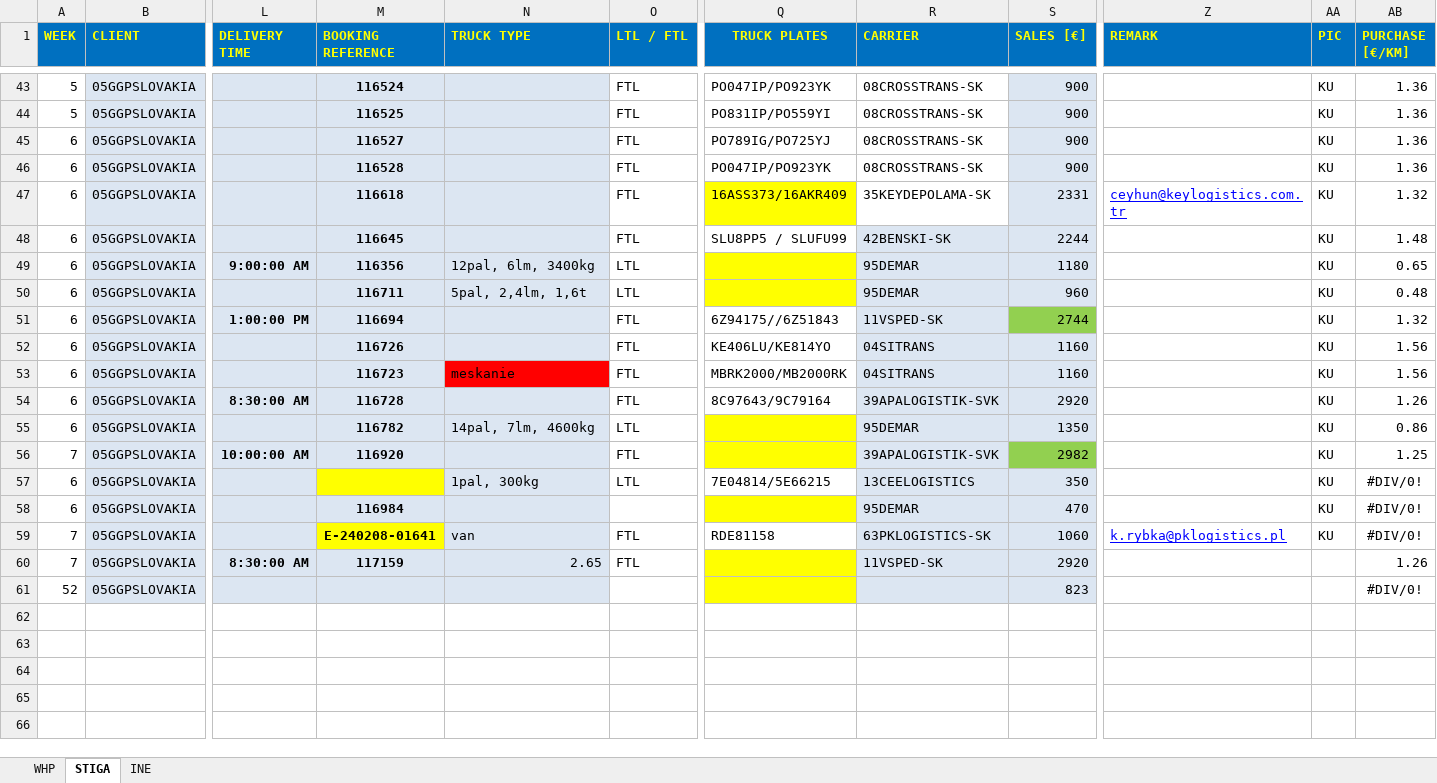
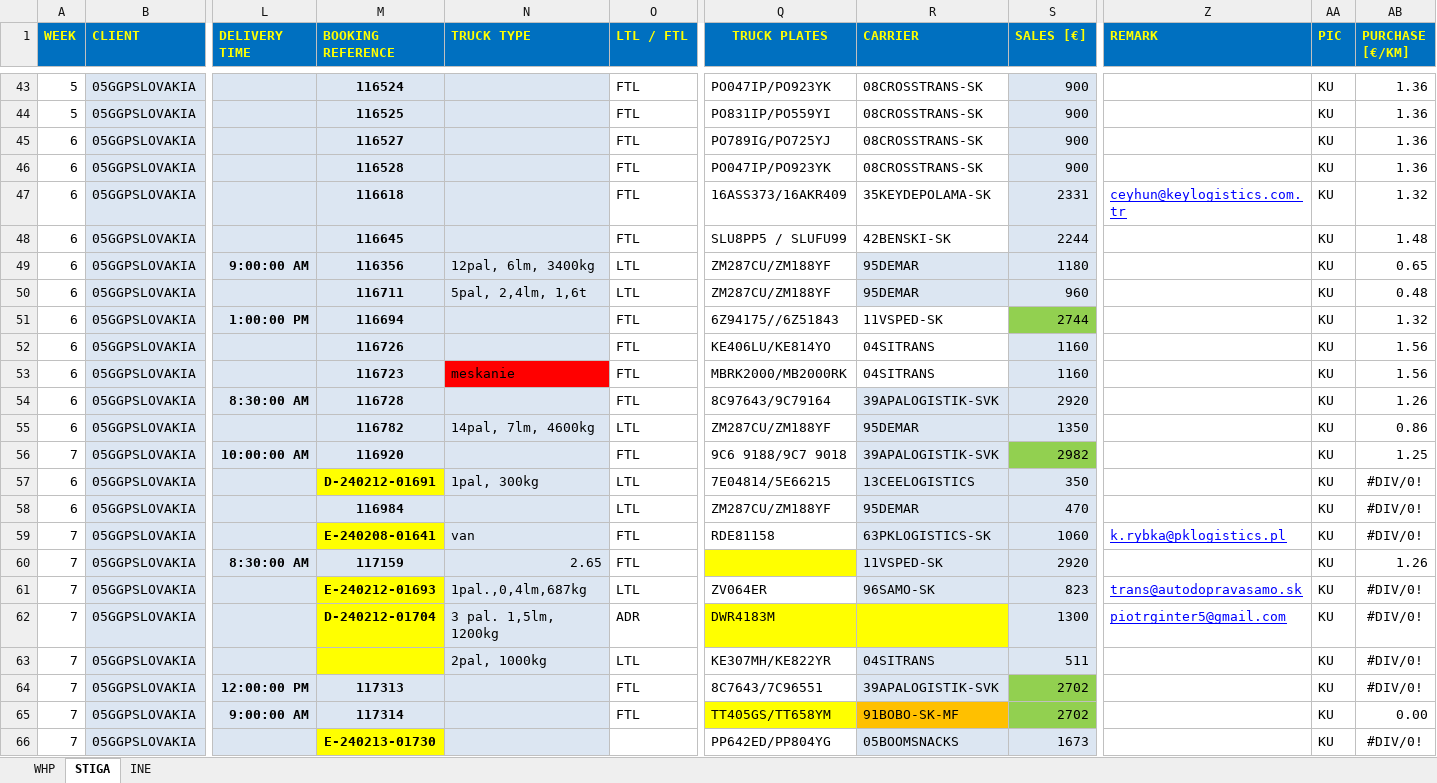
Before and after one commit to TIS2023-FMFI/kontrola-dorucenia, an Excel workbook: website/attachments/Katka.xlsx, sheet STIGA, drawn as a sheet; only a part is shown, gaps mark what is left out; values as stored, in another font and other column widths than the file's, no borders; conditional formats and table styles not drawn; removed rows and columns are numbered as before the commit, all else as after; rows hold the shown columns only; the diff names each change by its address in the sheet, - before the commit and + after, or states it on an @@ line.

```diff
--- a/website/attachments/Katka.xlsx (sheet STIGA)
+++ b/website/attachments/Katka.xlsx (sheet STIGA)
-Q47 fill: #FFFF00
+Q47 fill: none
-R48 fill: #DCE6F2
+R48 fill: none
-Q49:Q50 (TRUCK PLATES): (empty)
+Q49:Q50 (TRUCK PLATES): ZM287CU/ZM188YF
-Q49:Q50 fill: #FFFF00
+Q49:Q50 fill: none
-R51:R53 fill: #DCE6F2
+R51:R53 fill: none
-Q55 (TRUCK PLATES): (empty)
+Q55 (TRUCK PLATES): ZM287CU/ZM188YF
-Q55:Q56 fill: #FFFF00
+Q55:Q56 fill: none
-Q56 (TRUCK PLATES): (empty)
+Q56 (TRUCK PLATES): 9C6 9188/9C7 9018
-M57 (BOOKING REFERENCE): (empty)
+M57 (BOOKING REFERENCE): D-240212-01691
-O58 (LTL / FTL): (empty)
+O58 (LTL / FTL): LTL
-Q58 (TRUCK PLATES): (empty)
+Q58 (TRUCK PLATES): ZM287CU/ZM188YF
-Q58 fill: #FFFF00
+Q58 fill: none
-AA60 (PIC): (empty)
+AA60 (PIC): KU
-row 61: 52 | 05GGPSLOVAKIA |  |  |  |  |  |  | 823 |  |  | #DIV/0!
+row 61: 7 | 05GGPSLOVAKIA |  | E-240212-01693 | 1pal.,0,4lm,687kg | LTL | ZV064ER | 96SAMO-SK | 823 | trans@autodopravasamo.sk | KU | #DIV/0!
+row 62: 7 | 05GGPSLOVAKIA |  | D-240212-01704 | 3 pal. 1,5lm, 1200kg | ADR | DWR4183M |  | 1300 | piotrginter5@gmail.com | KU | #DIV/0!
+row 63: 7 | 05GGPSLOVAKIA |  |  | 2pal, 1000kg | LTL | KE307MH/KE822YR | 04SITRANS | 511 |  | KU | #DIV/0!
+row 64: 7 | 05GGPSLOVAKIA | 12:00:00 PM | 117313 |  | FTL | 8C7643/7C96551 | 39APALOGISTIK-SVK | 2702 |  | KU | #DIV/0!
+row 65: 7 | 05GGPSLOVAKIA | 9:00:00 AM | 117314 |  | FTL | TT405GS/TT658YM | 91BOBO-SK-MF | 2702 |  | KU | 0.00
+row 66: 7 | 05GGPSLOVAKIA |  | E-240213-01730 |  |  | PP642ED/PP804YG | 05BOOMSNACKS | 1673 |  | KU | #DIV/0!
```
Also changed, not shown: sheet INE, sheet WHP, formulas that keep their value, Evidencia_nezhod.xlsx, website/attachments/Adka.xlsx, 8 other files.
